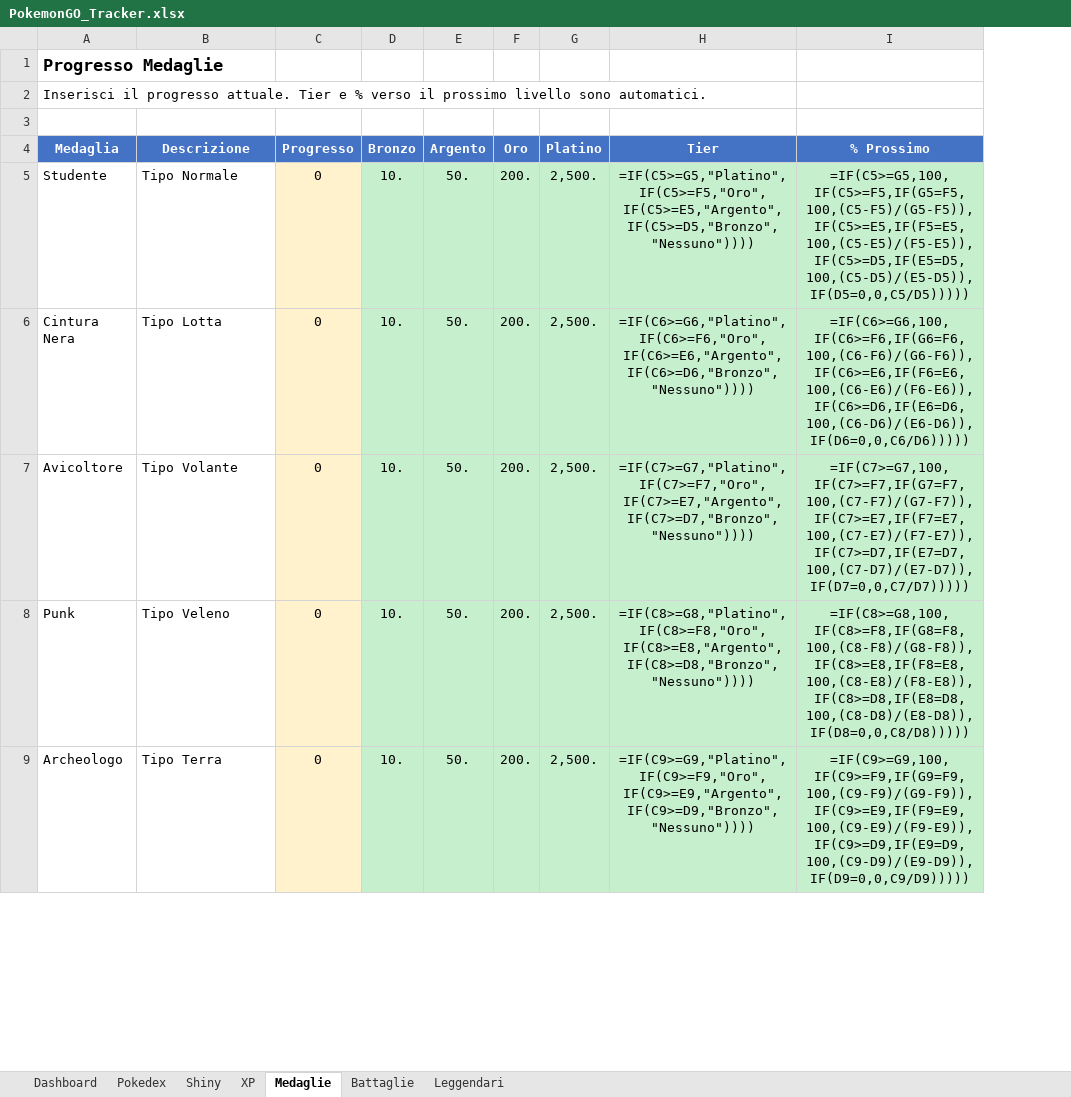
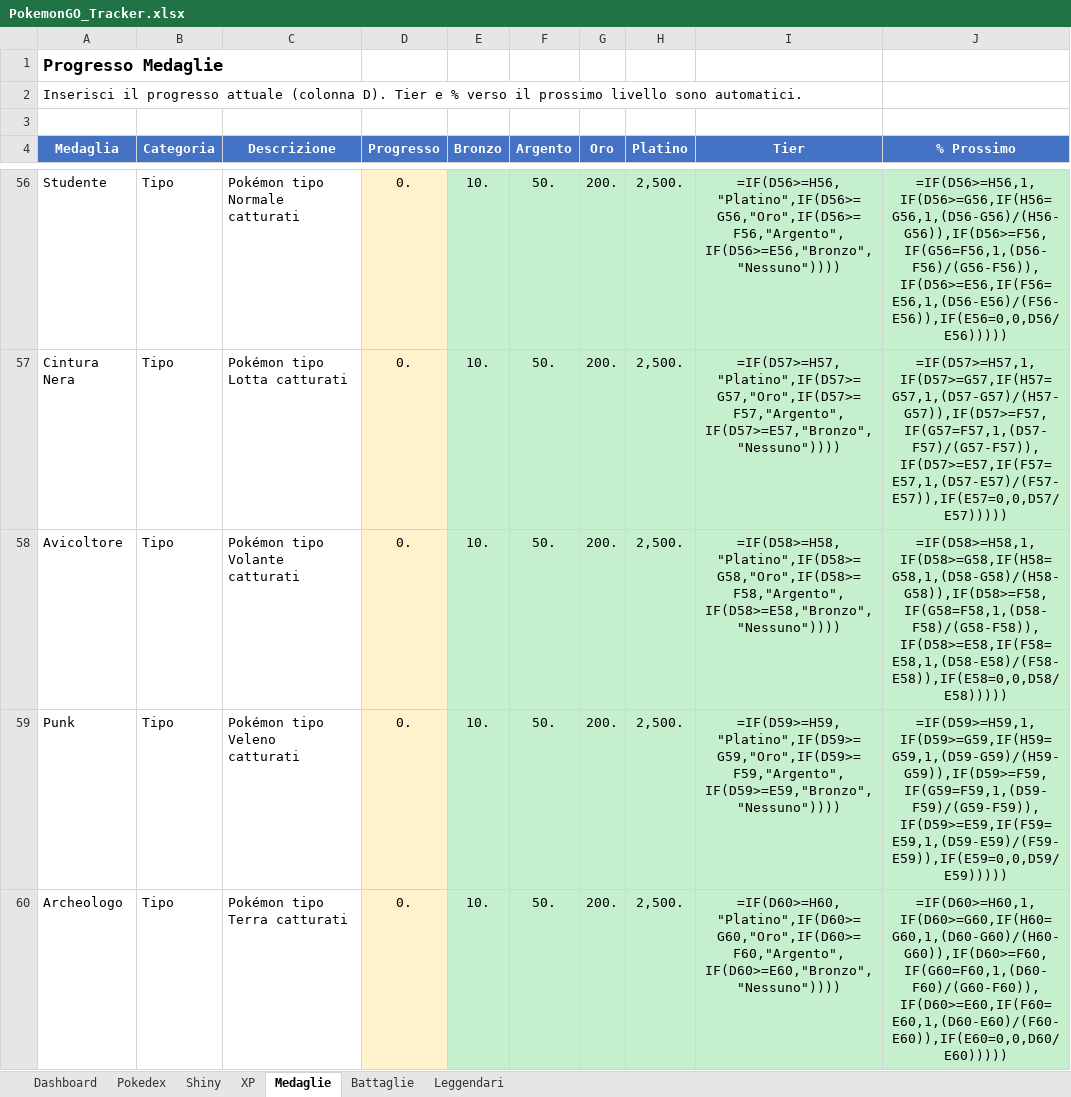
Before and after one commit to notaxeltv/pokemon-go-tracker, an Excel workbook: PokemonGO_Tracker.xlsx, sheet Medaglie, drawn as a sheet; only a part is shown, gaps mark what is left out; values as stored, in another font and other column widths than the file's, no borders; formulas without a stored value are shown as written; addresses are those after the commit; the diff covers the shown part only; the diff names each change by its address in the sheet, - before the commit and + after, or states it on an @@ line.

```diff
--- a/PokemonGO_Tracker.xlsx (sheet Medaglie)
+++ b/PokemonGO_Tracker.xlsx (sheet Medaglie)
+column B (Categoria), rows 56-60: all Tipo
-A2 (Medaglia): …il progresso attuale. Tier e…
+A2 (Medaglia): …il progresso attuale (colonna D). Tier e…
-C56 (Descrizione): Tipo Normale
+C56 (Descrizione): Pokémon tipo Normale catturati
-D56:D60 (Progresso): 0
+D56:D60 (Progresso): 0.
-I56 (Tier): =IF(C5>=G5,"Platino",IF(C5>=F5,"Oro",IF(C5>=E5,"Argento",IF(C5>=D5,"Bronzo","Nessuno"))))
+I56 (Tier): =IF(D56>=H56,"Platino",IF(D56>=G56,"Oro",IF(D56>=F56,"Argento",IF(D56>=E56,"Bronzo","Nessuno"))))
-J56 (% Prossimo): =IF(C5>=G5,100,IF(C5>=F5,IF(G5=F5,100,(C5-F5)/(G5-F5)),IF(C5>=E5,IF(F5=E5,100,(C5-E5)/(F5-E5)),IF(C5>=D5,IF(E5=D5,100,(C5-D5)/(E5-D5)),IF(D5=0,0,C5/D5)))))
+J56 (% Prossimo): =IF(D56>=H56,1,IF(D56>=G56,IF(H56=G56,1,(D56-G56)/(H56-G56)),IF(D56>=F56,IF(G56=F56,1,(D56-F56)/(G56-F56)),IF(D56>=E56,IF(F56=E56,1,(D56-E56)/(F56-E56)),IF(E56=0,0,D56/E56)))))
-C57 (Descrizione): Tipo Lotta
+C57 (Descrizione): Pokémon tipo Lotta catturati
-I57 (Tier): =IF(C6>=G6,"Platino",IF(C6>=F6,"Oro",IF(C6>=E6,"Argento",IF(C6>=D6,"Bronzo","Nessuno"))))
+I57 (Tier): =IF(D57>=H57,"Platino",IF(D57>=G57,"Oro",IF(D57>=F57,"Argento",IF(D57>=E57,"Bronzo","Nessuno"))))
-J57 (% Prossimo): =IF(C6>=G6,100,IF(C6>=F6,IF(G6=F6,100,(C6-F6)/(G6-F6)),IF(C6>=E6,IF(F6=E6,100,(C6-E6)/(F6-E6)),IF(C6>=D6,IF(E6=D6,100,(C6-D6)/(E6-D6)),IF(D6=0,0,C6/D6)))))
+J57 (% Prossimo): =IF(D57>=H57,1,IF(D57>=G57,IF(H57=G57,1,(D57-G57)/(H57-G57)),IF(D57>=F57,IF(G57=F57,1,(D57-F57)/(G57-F57)),IF(D57>=E57,IF(F57=E57,1,(D57-E57)/(F57-E57)),IF(E57=0,0,D57/E57)))))
-C58 (Descrizione): Tipo Volante
+C58 (Descrizione): Pokémon tipo Volante catturati
-I58 (Tier): =IF(C7>=G7,"Platino",IF(C7>=F7,"Oro",IF(C7>=E7,"Argento",IF(C7>=D7,"Bronzo","Nessuno"))))
+I58 (Tier): =IF(D58>=H58,"Platino",IF(D58>=G58,"Oro",IF(D58>=F58,"Argento",IF(D58>=E58,"Bronzo","Nessuno"))))
-J58 (% Prossimo): =IF(C7>=G7,100,IF(C7>=F7,IF(G7=F7,100,(C7-F7)/(G7-F7)),IF(C7>=E7,IF(F7=E7,100,(C7-E7)/(F7-E7)),IF(C7>=D7,IF(E7=D7,100,(C7-D7)/(E7-D7)),IF(D7=0,0,C7/D7)))))
+J58 (% Prossimo): =IF(D58>=H58,1,IF(D58>=G58,IF(H58=G58,1,(D58-G58)/(H58-G58)),IF(D58>=F58,IF(G58=F58,1,(D58-F58)/(G58-F58)),IF(D58>=E58,IF(F58=E58,1,(D58-E58)/(F58-E58)),IF(E58=0,0,D58/E58)))))
-C59 (Descrizione): Tipo Veleno
+C59 (Descrizione): Pokémon tipo Veleno catturati
-I59 (Tier): =IF(C8>=G8,"Platino",IF(C8>=F8,"Oro",IF(C8>=E8,"Argento",IF(C8>=D8,"Bronzo","Nessuno"))))
+I59 (Tier): =IF(D59>=H59,"Platino",IF(D59>=G59,"Oro",IF(D59>=F59,"Argento",IF(D59>=E59,"Bronzo","Nessuno"))))
-J59 (% Prossimo): =IF(C8>=G8,100,IF(C8>=F8,IF(G8=F8,100,(C8-F8)/(G8-F8)),IF(C8>=E8,IF(F8=E8,100,(C8-E8)/(F8-E8)),IF(C8>=D8,IF(E8=D8,100,(C8-D8)/(E8-D8)),IF(D8=0,0,C8/D8)))))
+J59 (% Prossimo): =IF(D59>=H59,1,IF(D59>=G59,IF(H59=G59,1,(D59-G59)/(H59-G59)),IF(D59>=F59,IF(G59=F59,1,(D59-F59)/(G59-F59)),IF(D59>=E59,IF(F59=E59,1,(D59-E59)/(F59-E59)),IF(E59=0,0,D59/E59)))))
-C60 (Descrizione): Tipo Terra
+C60 (Descrizione): Pokémon tipo Terra catturati
-I60 (Tier): =IF(C9>=G9,"Platino",IF(C9>=F9,"Oro",IF(C9>=E9,"Argento",IF(C9>=D9,"Bronzo","Nessuno"))))
+I60 (Tier): =IF(D60>=H60,"Platino",IF(D60>=G60,"Oro",IF(D60>=F60,"Argento",IF(D60>=E60,"Bronzo","Nessuno"))))
-J60 (% Prossimo): =IF(C9>=G9,100,IF(C9>=F9,IF(G9=F9,100,(C9-F9)/(G9-F9)),IF(C9>=E9,IF(F9=E9,100,(C9-E9)/(F9-E9)),IF(C9>=D9,IF(E9=D9,100,(C9-D9)/(E9-D9)),IF(D9=0,0,C9/D9)))))
+J60 (% Prossimo): =IF(D60>=H60,1,IF(D60>=G60,IF(H60=G60,1,(D60-G60)/(H60-G60)),IF(D60>=F60,IF(G60=F60,1,(D60-F60)/(G60-F60)),IF(D60>=E60,IF(F60=E60,1,(D60-E60)/(F60-E60)),IF(E60=0,0,D60/E60)))))
```
Also changed, not shown: 51 added rows, 14 removed rows and 52 edited cells elsewhere in this sheet, 7 other files.
